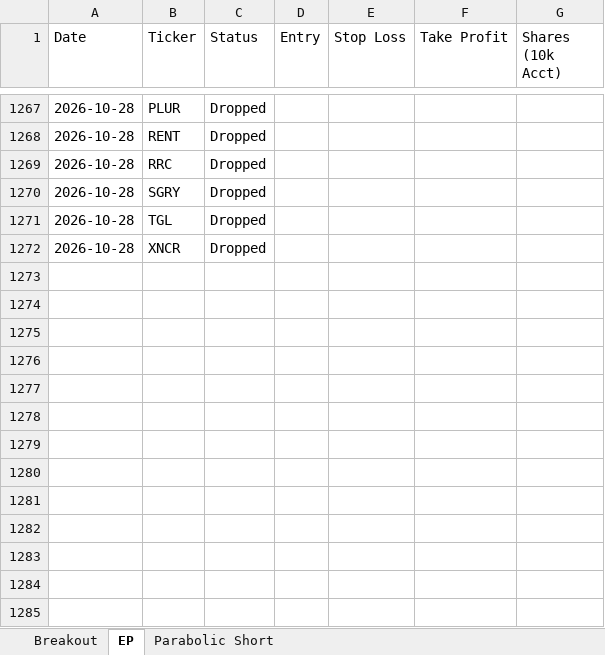
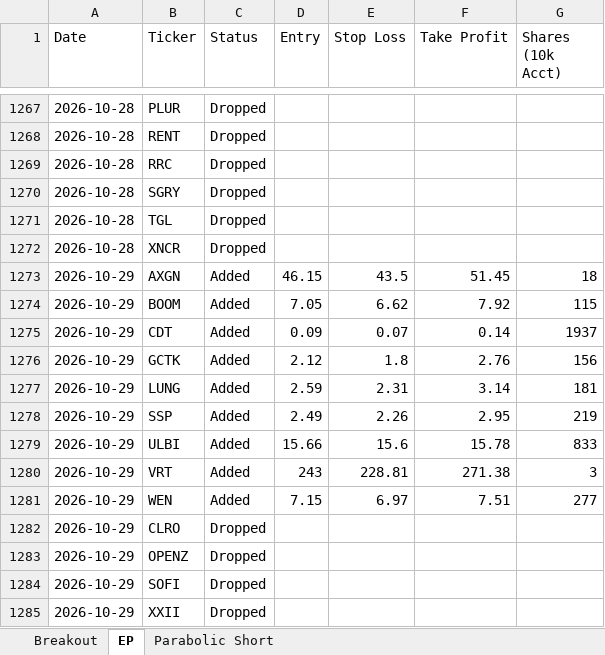
Before and after one commit to petarpanchev-lgtm/bug-free-umbrella, an Excel workbook: screener_history.xlsx, sheet EP, drawn as a sheet; only a part is shown, gaps mark what is left out; values as stored, in another font and other column widths than the file's, no borders; the diff names each change by its address in the sheet, - before the commit and + after, or states it on an @@ line.

```diff
--- a/screener_history.xlsx (sheet EP)
+++ b/screener_history.xlsx (sheet EP)
+row 1273: 2026-10-29 | AXGN | Added | 46.15 | 43.5 | 51.45 | 18
+row 1274: 2026-10-29 | BOOM | Added | 7.05 | 6.62 | 7.92 | 115
+row 1275: 2026-10-29 | CDT | Added | 0.09 | 0.07 | 0.14 | 1937
+row 1276: 2026-10-29 | GCTK | Added | 2.12 | 1.8 | 2.76 | 156
+row 1277: 2026-10-29 | LUNG | Added | 2.59 | 2.31 | 3.14 | 181
+row 1278: 2026-10-29 | SSP | Added | 2.49 | 2.26 | 2.95 | 219
+row 1279: 2026-10-29 | ULBI | Added | 15.66 | 15.6 | 15.78 | 833
+row 1280: 2026-10-29 | VRT | Added | 243 | 228.81 | 271.38 | 3
+row 1281: 2026-10-29 | WEN | Added | 7.15 | 6.97 | 7.51 | 277
+row 1282: 2026-10-29 | CLRO | Dropped
+row 1283: 2026-10-29 | OPENZ | Dropped
+row 1284: 2026-10-29 | SOFI | Dropped
+row 1285: 2026-10-29 | XXII | Dropped
```
